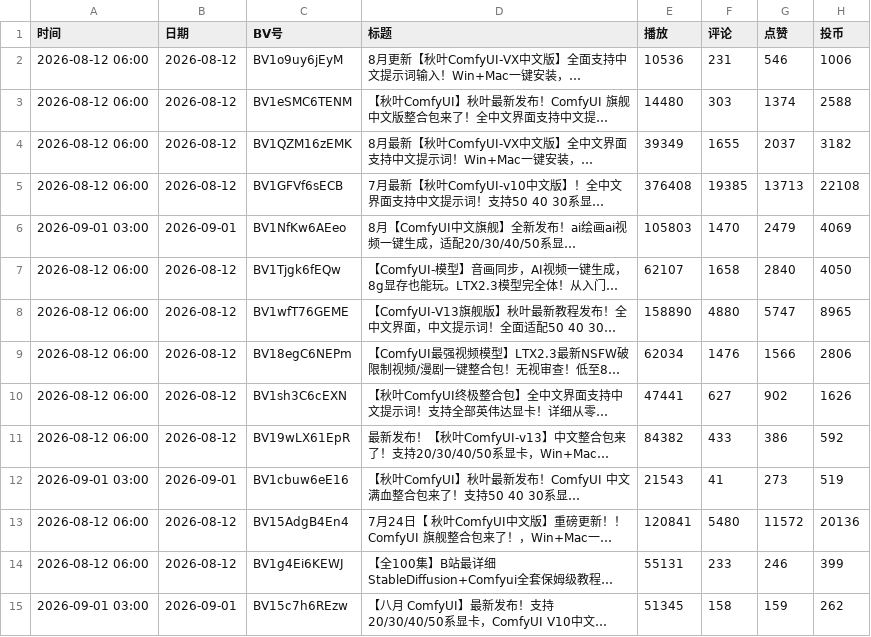
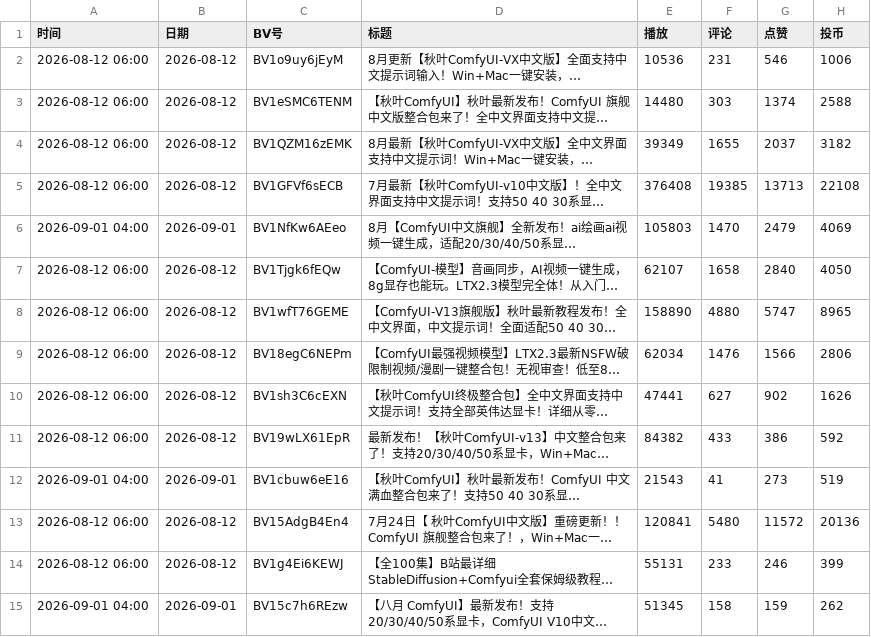
Before and after one commit to yinggege666666-alt/bilibili-tracker, a CSV file: report.csv, drawn as a sheet; only a part is shown; long unchanged cells end in …; the diff names each change by its address in the sheet, - before the commit and + after, or states it on an @@ line.

```diff
--- a/report.csv
+++ b/report.csv
-A6 (时间): 2026-09-01 03:00
+A6 (时间): 2026-09-01 04:00
-A12 (时间): 2026-09-01 03:00
+A12 (时间): 2026-09-01 04:00
-A15 (时间): 2026-09-01 03:00
+A15 (时间): 2026-09-01 04:00
```
Also changed, not shown: snapshots.csv, 2 other files.
